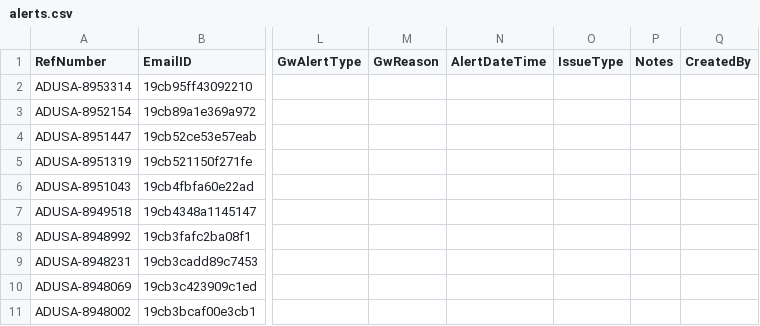
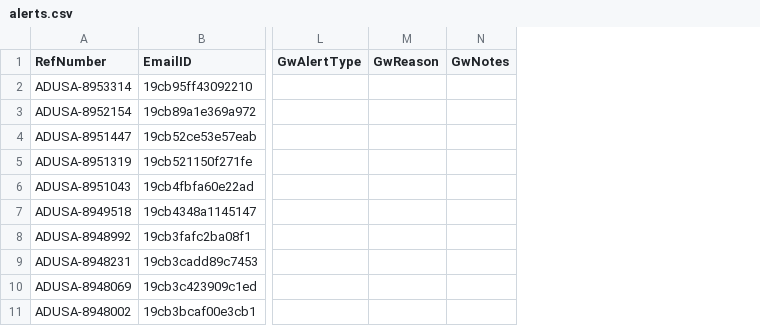
Before and after one commit to Mahpour4/Map-tracker, a CSV file: src/data/alerts.csv, drawn as a sheet; only a part is shown, gaps mark what is left out; removed rows and columns are numbered as before the commit, all else as after; the diff names each change by its address in the sheet, - before the commit and + after, or states it on an @@ line.

Commit message:
Update alerts.csv from Map Tracker app

```diff
--- a/src/data/alerts.csv
+++ b/src/data/alerts.csv
-column N (AlertDateTime), empty
-column O (IssueType), empty
-column P (Notes), empty
-column Q (CreatedBy), empty
+column N (GwNotes), empty
```
